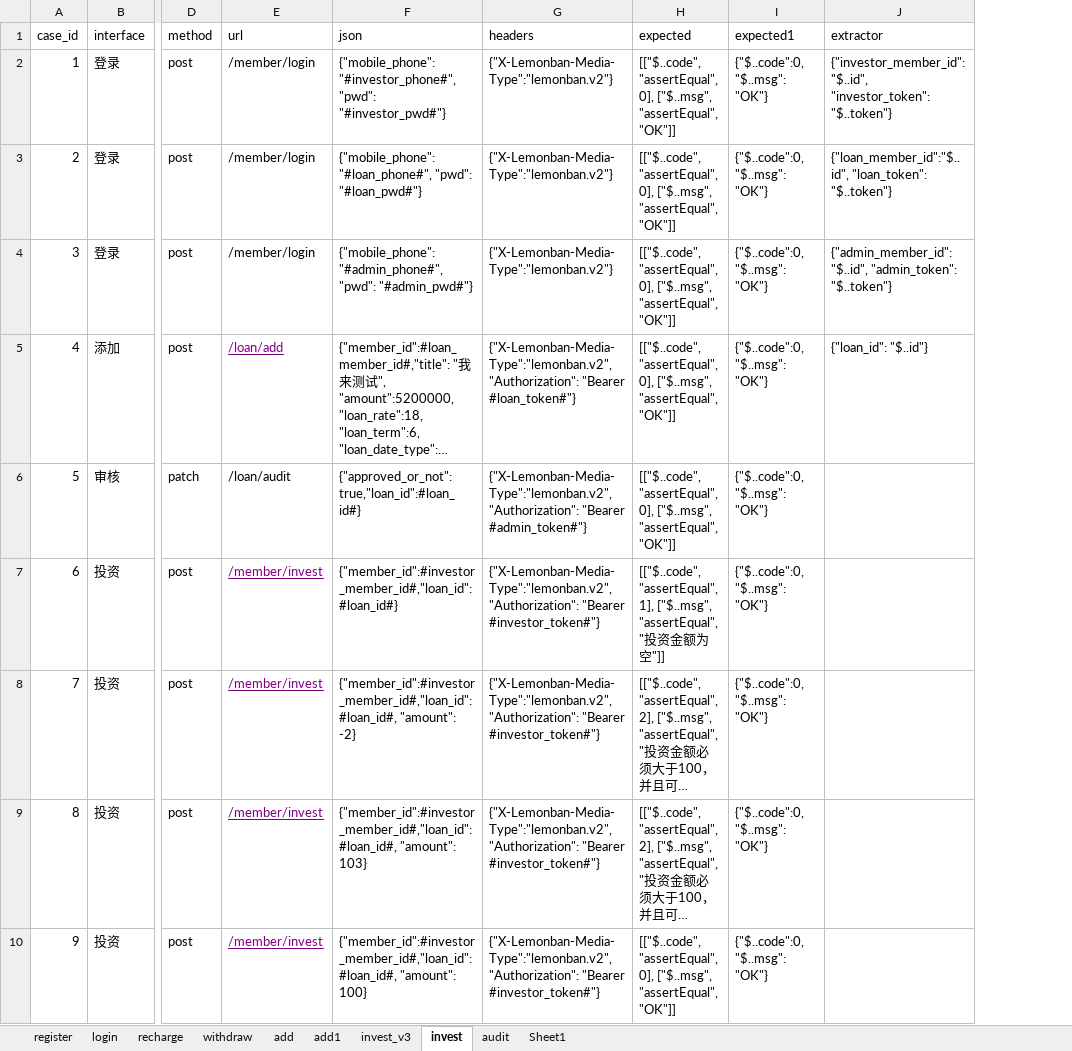
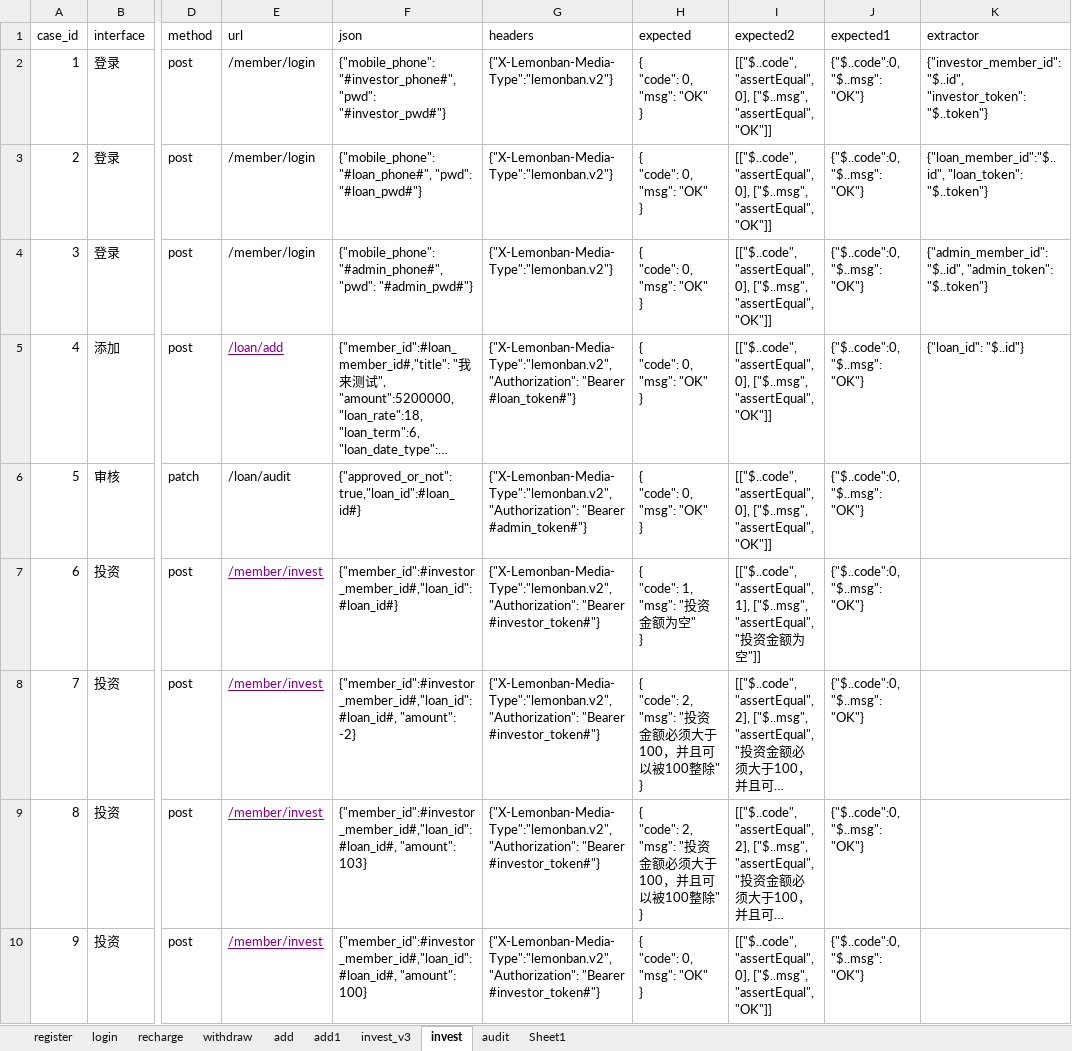
Before and after one commit to JiangHuYiXiao/PythonFullStack, an Excel workbook: API接口测试/day4/api接口框架/data/cases2.xlsx, sheet invest, drawn as a sheet; only a part is shown, gaps mark what is left out; long unchanged cells end in …; values as stored, in another font and other column widths than the file's, no borders; addresses are those after the commit; ↵ is a line break in a cell; the diff names each change by its address in the sheet, - before the commit and + after, or states it on an @@ line.

```diff
--- a/API接口测试/day4/api接口框架/data/cases2.xlsx (sheet invest)
+++ b/API接口测试/day4/api接口框架/data/cases2.xlsx (sheet invest)
+column H (expected), rows 2-10: { ↵ "code": 0, ↵ "msg": "OK" ↵ } | { ↵ "code": 0, ↵ "msg": "OK" ↵ } | { ↵ "code": 0, ↵ "msg": "OK" ↵ } | { ↵ "code": 0, ↵ "msg": "OK" ↵ } | { ↵ "code": 0, ↵ "msg": "OK" ↵ } | { ↵ "code": 1, ↵ "msg": "投资金额为空" ↵ } | { ↵ "code": 2, ↵ "msg": "投资金额必须大于100，并且可以被100整除" ↵ } | { ↵ "code": 2, ↵ "msg": "投资金额必须大于100，并且可以被100整除" ↵ } | { ↵ "code": 0, ↵ "msg": "OK" ↵ }
-I1: expected
+I1: expected2
```
Also changed, not shown: 4 other files.
